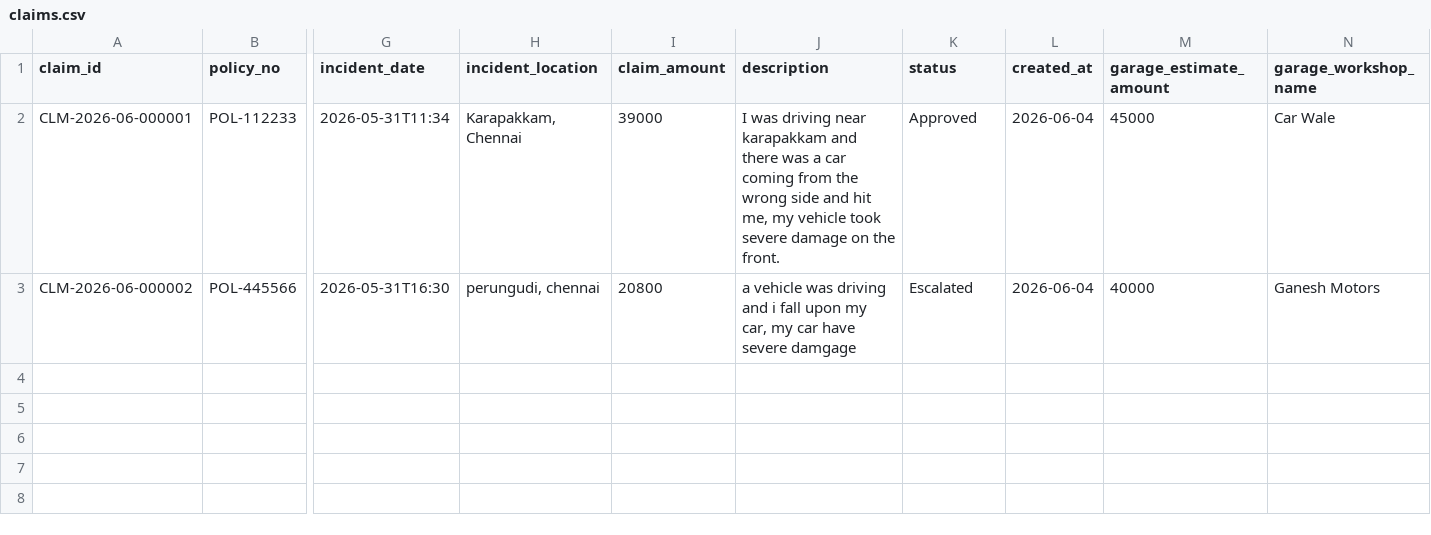
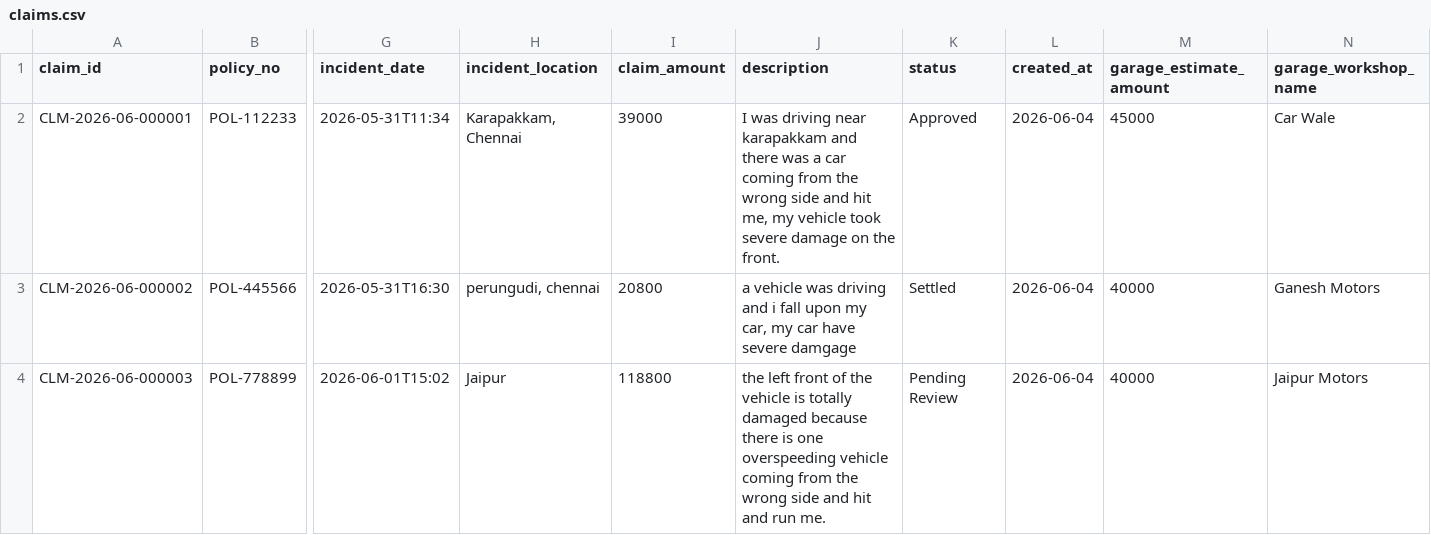
Before and after one commit to raunak-11/ClaimIntel, a CSV file: data/claims.csv, drawn as a sheet; only a part is shown, gaps mark what is left out; rows hold the shown columns only; the diff names each change by its address in the sheet, - before the commit and + after, or states it on an @@ line.

Commit message:
Add role-based login, analytics governance/financial metrics, image-leak fixes & project docs
- Login & role separation: claimant files claims, adjudicator investigates
  (auth context, ProtectedRoute, Login + ClaimSubmitted pages, role-aware nav)
- Fix cross-claim state leak: reset Dashboard + SSE hook state per claim
- Analytics: settled amount now based on human approval (not AI); add
  financial (leakage prevented, deductions recovered), fraud (risk levels,
  matched schemes, exposure stopped) and governance (AI-human agreement,
  override matrix) sections
- Docs: login_implementation.md, analytics.md, DECK_CONTENT.md, AUDIT.md

Backup checkpoint before applying AUDIT.md fixes.

```diff
--- a/data/claims.csv
+++ b/data/claims.csv
-K3 (status): Escalated
+K3 (status): Settled
+row 4: CLM-2026-06-000003 | POL-778899 | 2026-06-01T15:02 | Jaipur | 118800 | the left front of the vehicle is totally damaged because there is one overspeeding vehicle coming from the wrong side and hit and run me. | Pending Review | 2026-06-04 | 40000 | Jaipur Motors
```
Also changed, not shown: 18 other files.
